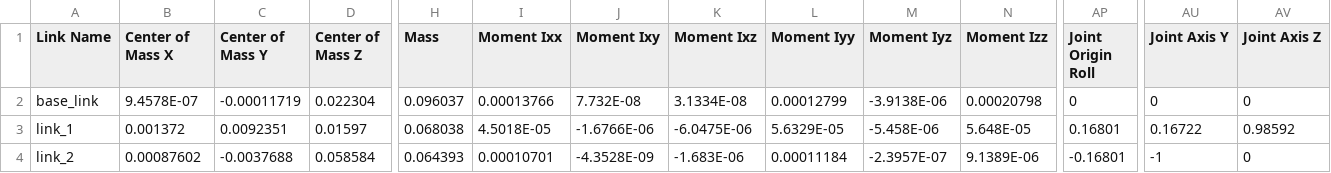
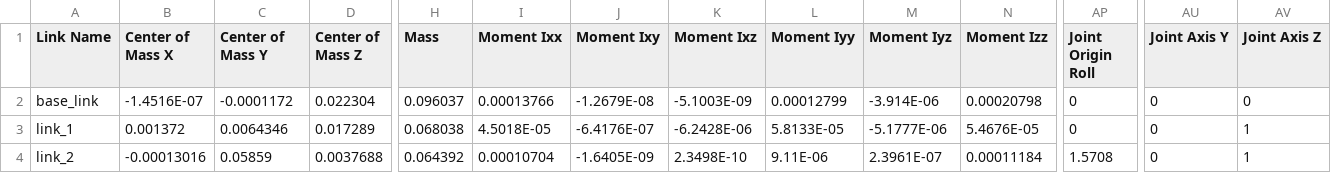
Before and after one commit to MrinalKarmokar/final-year-project, a CSV file: src/mums_assistant/urdf/mums_assistant.csv, drawn as a sheet; only a part is shown, gaps mark what is left out; the diff covers the shown part only; the diff names each change by its address in the sheet, - before the commit and + after, or states it on an @@ line.

```diff
--- a/src/mums_assistant/urdf/mums_assistant.csv
+++ b/src/mums_assistant/urdf/mums_assistant.csv
-B2 (Center of Mass X): 9.4578E-07
+B2 (Center of Mass X): -1.4516E-07
-C2 (Center of Mass Y): -0.00011719
+C2 (Center of Mass Y): -0.0001172
-J2 (Moment Ixy): 7.732E-08
+J2 (Moment Ixy): -1.2679E-08
-K2 (Moment Ixz): 3.1334E-08
+K2 (Moment Ixz): -5.1003E-09
-M2 (Moment Iyz): -3.9138E-06
+M2 (Moment Iyz): -3.914E-06
-C3 (Center of Mass Y): 0.0092351
+C3 (Center of Mass Y): 0.0064346
-D3 (Center of Mass Z): 0.01597
+D3 (Center of Mass Z): 0.017289
-J3 (Moment Ixy): -1.6766E-06
+J3 (Moment Ixy): -6.4176E-07
-K3 (Moment Ixz): -6.0475E-06
+K3 (Moment Ixz): -6.2428E-06
-L3 (Moment Iyy): 5.6329E-05
+L3 (Moment Iyy): 5.8133E-05
-M3 (Moment Iyz): -5.458E-06
+M3 (Moment Iyz): -5.1777E-06
-N3 (Moment Izz): 5.648E-05
+N3 (Moment Izz): 5.4676E-05
-AP3 (Joint Origin Roll): 0.16801
+AP3 (Joint Origin Roll): 0
-AU3 (Joint Axis Y): 0.16722
+AU3 (Joint Axis Y): 0
-AV3 (Joint Axis Z): 0.98592
+AV3 (Joint Axis Z): 1
-B4 (Center of Mass X): 0.00087602
+B4 (Center of Mass X): -0.00013016
-C4 (Center of Mass Y): -0.0037688
+C4 (Center of Mass Y): 0.05859
-D4 (Center of Mass Z): 0.058584
+D4 (Center of Mass Z): 0.0037688
-H4 (Mass): 0.064393
+H4 (Mass): 0.064392
-I4 (Moment Ixx): 0.00010701
+I4 (Moment Ixx): 0.00010704
-J4 (Moment Ixy): -4.3528E-09
+J4 (Moment Ixy): -1.6405E-09
-K4 (Moment Ixz): -1.683E-06
+K4 (Moment Ixz): 2.3498E-10
-L4 (Moment Iyy): 0.00011184
+L4 (Moment Iyy): 9.11E-06
-M4 (Moment Iyz): -2.3957E-07
+M4 (Moment Iyz): 2.3961E-07
-N4 (Moment Izz): 9.1389E-06
+N4 (Moment Izz): 0.00011184
-AP4 (Joint Origin Roll): -0.16801
+AP4 (Joint Origin Roll): 1.5708
-AU4 (Joint Axis Y): -1
+AU4 (Joint Axis Y): 0
-AV4 (Joint Axis Z): 0
+AV4 (Joint Axis Z): 1
```
Also changed, not shown: 91 edited cells elsewhere in this file, 22 other files.
